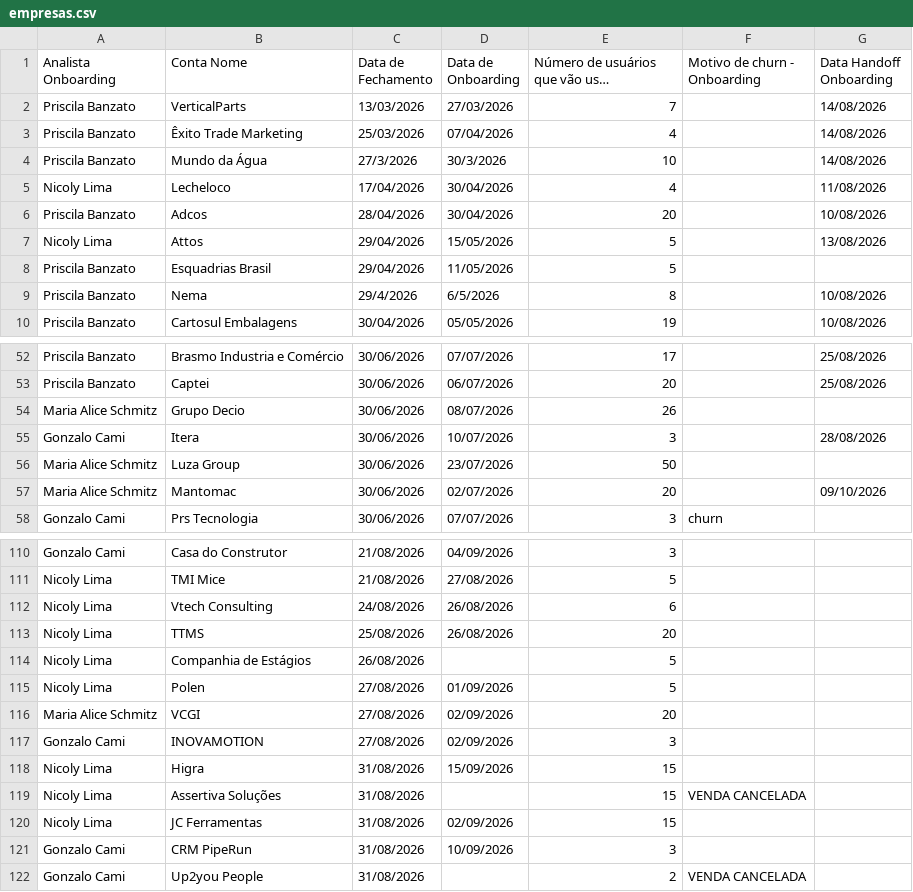
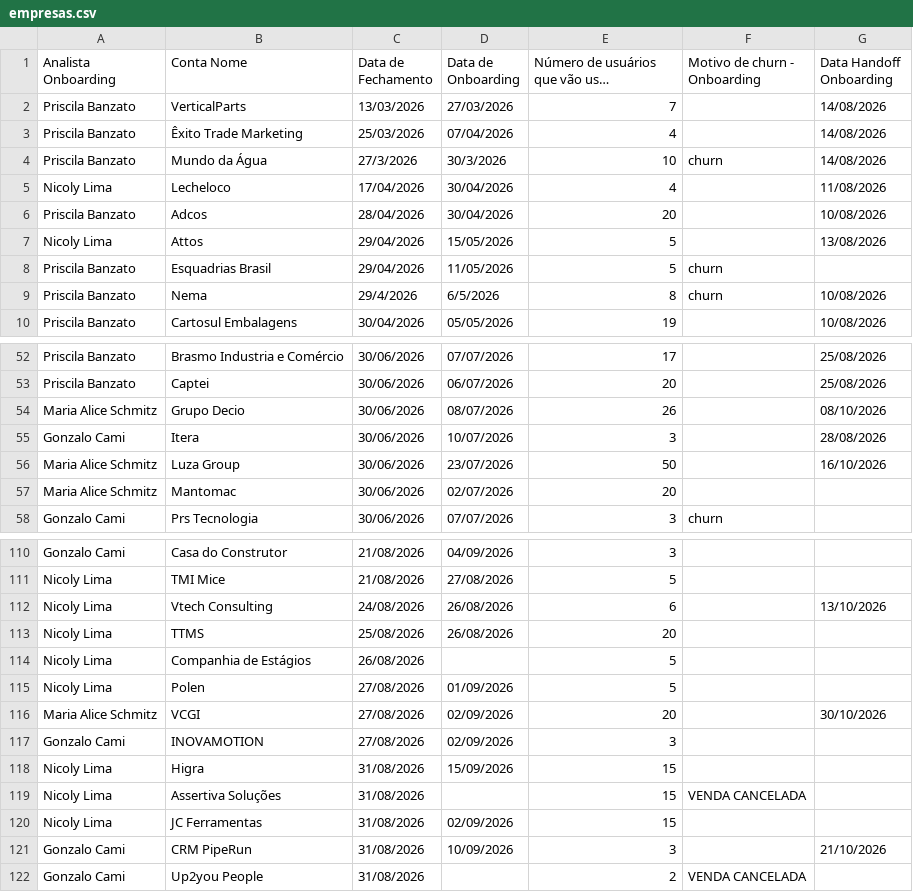
Before and after one commit to thaynarasantos-sketch/Onboardingpipelovers, a CSV file: data/empresas.csv, drawn as a sheet; only a part is shown, gaps mark what is left out; long unchanged cells end in …; the diff covers the shown part only.

Commit message:
Update empresas.csv

```diff
--- a/data/empresas.csv
+++ b/data/empresas.csv
@@ -3,3 +3,3 @@ Priscila Banzato,VerticalParts,13/03/2026,27/03/2026,7,,14/08/2026
 Priscila Banzato,Êxito Trade Marketing,25/03/2026,07/04/2026,4,,14/08/2026
-Priscila Banzato,Mundo da Água,27/3/2026,30/3/2026,10,,14/08/2026
+Priscila Banzato,Mundo da Água,27/3/2026,30/3/2026,10,churn,14/08/2026
 Nicoly Lima,Lecheloco,17/04/2026,30/04/2026,4,,11/08/2026
@@ -7,4 +7,4 @@ Priscila Banzato,Adcos,28/04/2026,30/04/2026,20,,10/08/2026
 Nicoly Lima,Attos,29/04/2026,15/05/2026,5,,13/08/2026
-Priscila Banzato,Esquadrias Brasil,29/04/2026,11/05/2026,5,,
-Priscila Banzato,Nema,29/4/2026,6/5/2026,8,,10/08/2026
+Priscila Banzato,Esquadrias Brasil,29/04/2026,11/05/2026,5,churn,
+Priscila Banzato,Nema,29/4/2026,6/5/2026,8,churn,10/08/2026
 Priscila Banzato,Cartosul Embalagens,30/04/2026,05/05/2026,19,,10/08/2026
@@ -53,6 +53,6 @@ Priscila Banzato,Brasmo Industria e Comércio,30/06/2026,07/07/2026,17,,25/08/20
 Priscila Banzato,Captei,30/06/2026,06/07/2026,20,,25/08/2026
-Maria Alice Schmitz,Grupo Decio,30/06/2026,08/07/2026,26,,
+Maria Alice Schmitz,Grupo Decio,30/06/2026,08/07/2026,26,,08/10/2026
 Gonzalo Cami ,Itera,30/06/2026,10/07/2026,3,,28/08/2026
-Maria Alice Schmitz,Luza Group,30/06/2026,23/07/2026,50,,
-Maria Alice Schmitz,Mantomac,30/06/2026,02/07/2026,20,,09/10/2026
+Maria Alice Schmitz,Luza Group,30/06/2026,23/07/2026,50,,16/10/2026
+Maria Alice Schmitz,Mantomac,30/06/2026,02/07/2026,20,,
 Gonzalo Cami ,Prs Tecnologia,30/06/2026,07/07/2026,3,churn,
@@ -111,3 +111,3 @@ Gonzalo Cami,Casa do Construtor,21/08/2026,04/09/2026,3,,
 Nicoly Lima,TMI Mice,21/08/2026,27/08/2026,5,,
-Nicoly Lima,Vtech Consulting,24/08/2026,26/08/2026,6,,
+Nicoly Lima,Vtech Consulting,24/08/2026,26/08/2026,6,,13/10/2026
 Nicoly Lima,TTMS,25/08/2026,26/08/2026,20,,
@@ -115,3 +115,3 @@ Nicoly Lima,Companhia de Estágios,26/08/2026,,5,,
 Nicoly Lima,Polen,27/08/2026,01/09/2026,5,,
-Maria Alice Schmitz,VCGI,27/08/2026,02/09/2026,20,,
+Maria Alice Schmitz,VCGI,27/08/2026,02/09/2026,20,,30/10/2026
 Gonzalo Cami,INOVAMOTION,27/08/2026,02/09/2026,3,,
@@ -120,3 +120,3 @@ Nicoly Lima,Assertiva Soluções,31/08/2026,,15,VENDA CANCELADA,
 Nicoly Lima,JC Ferramentas,31/08/2026,02/09/2026,15,,
-Gonzalo Cami,CRM PipeRun,31/08/2026,10/09/2026,3,,
+Gonzalo Cami,CRM PipeRun,31/08/2026,10/09/2026,3,,21/10/2026
 Gonzalo Cami,Up2you People,31/08/2026,,2,VENDA CANCELADA,
```
Also changed, not shown: 13 edited cells elsewhere in this file.
